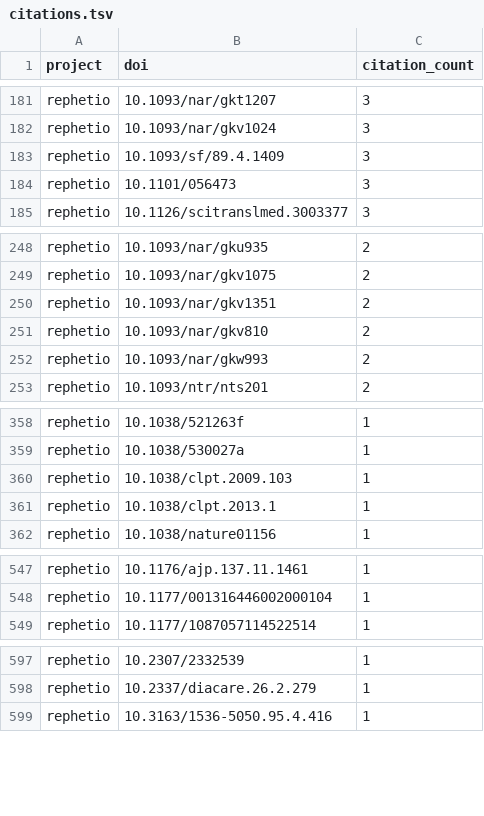
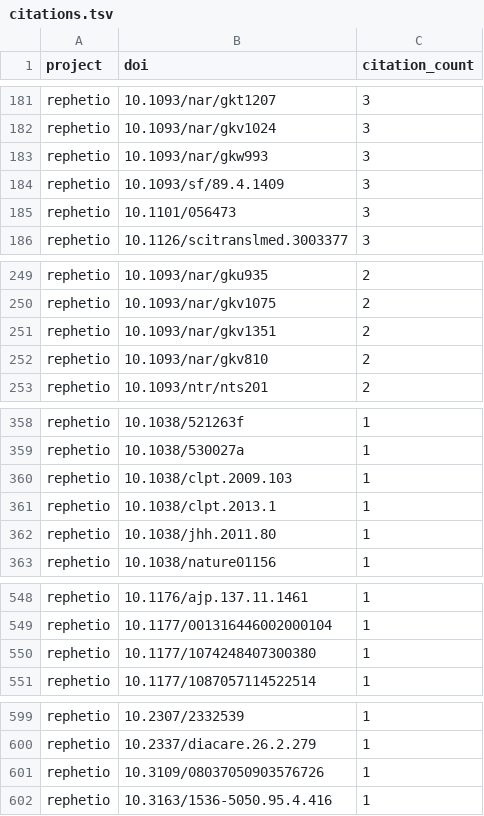
Before and after one commit to dhimmel/thinklytics, a TSV file: process/table/citations.tsv, drawn as a sheet; only a part is shown, gaps mark what is left out; the diff covers the shown part only.

```diff
--- a/process/table/citations.tsv
+++ b/process/table/citations.tsv
@@ -182,2 +182,3 @@ rephetio	10.1093/nar/gkt1207	3
 rephetio	10.1093/nar/gkv1024	3
+rephetio	10.1093/nar/gkw993	3
 rephetio	10.1093/sf/89.4.1409	3
@@ -251,3 +252,2 @@ rephetio	10.1093/nar/gkv1351	2
 rephetio	10.1093/nar/gkv810	2
-rephetio	10.1093/nar/gkw993	2
 rephetio	10.1093/ntr/nts201	2
@@ -361,2 +361,3 @@ rephetio	10.1038/clpt.2009.103	1
 rephetio	10.1038/clpt.2013.1	1
+rephetio	10.1038/jhh.2011.80	1
 rephetio	10.1038/nature01156	1
@@ -548,2 +549,3 @@ rephetio	10.1176/ajp.137.11.1461	1
 rephetio	10.1177/001316446002000104	1
+rephetio	10.1177/1074248407300380	1
 rephetio	10.1177/1087057114522514	1
@@ -598,2 +600,3 @@ rephetio	10.2307/2332539	1
 rephetio	10.2337/diacare.26.2.279	1
+rephetio	10.3109/08037050903576726	1
 rephetio	10.3163/1536-5050.95.4.416	1
```
Also changed, not shown: 1 added row elsewhere in this file, process/table/comments.tsv, process/table/documents.tsv, 13 other files.
